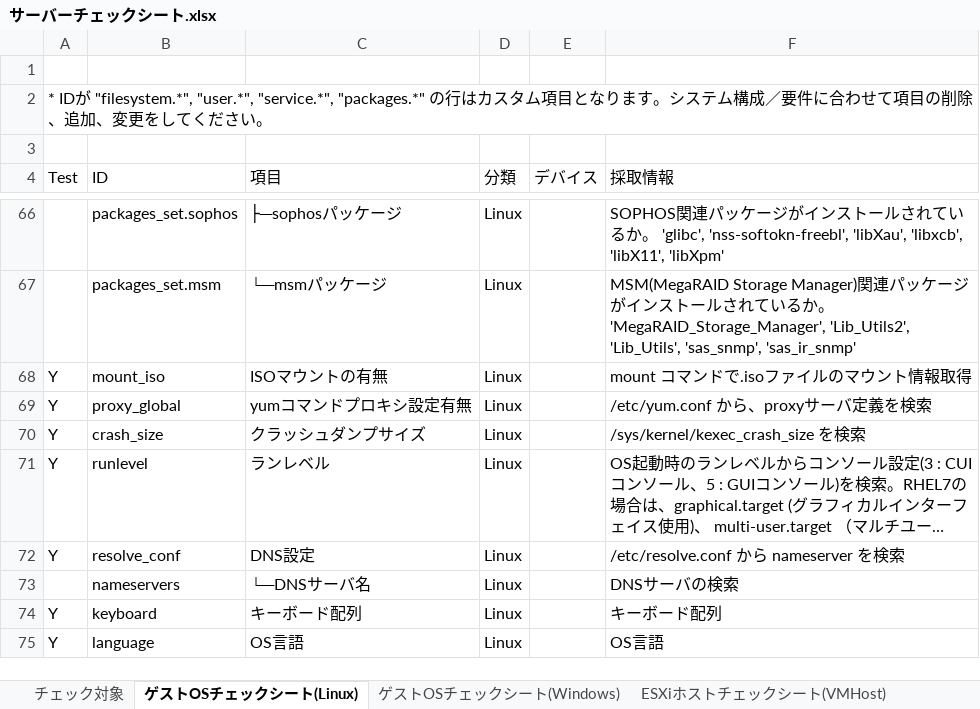
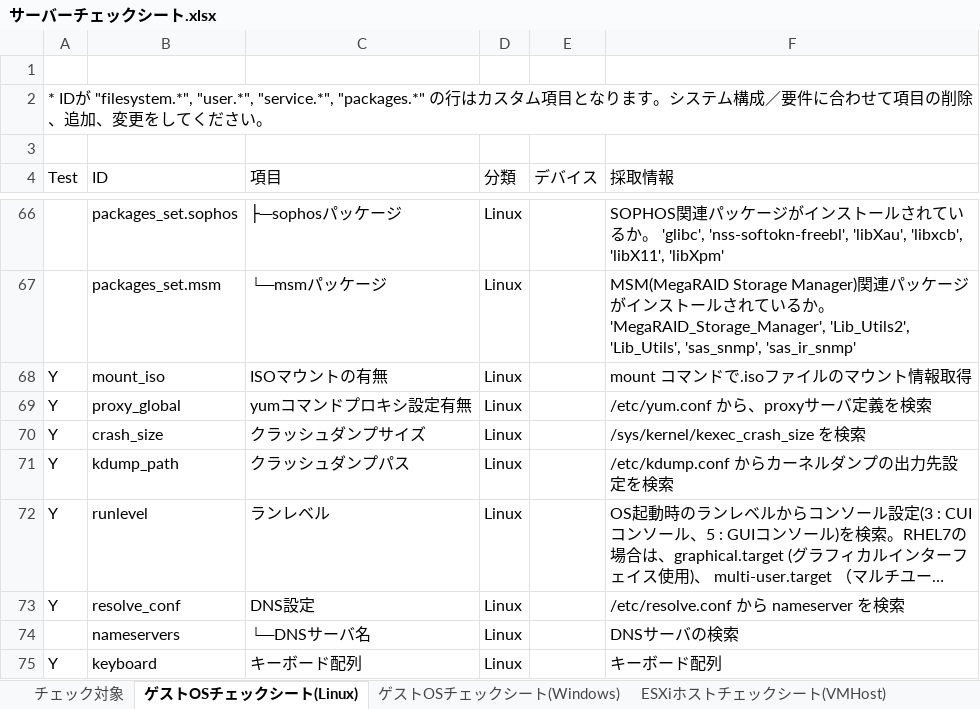
Before and after one commit to frsw3nr/gradle-server-acceptance, an Excel workbook: src/main/resources/root/jp/サーバーチェックシート.xlsx, sheet ゲストOSチェックシート(Linux), drawn as a sheet; only a part is shown, gaps mark what is left out; the shorter side is filled out with more unchanged rows; long unchanged cells end in …; values as stored, in another font and other column widths than the file's, no borders; the diff names each change by its address in the sheet, - before the commit and + after, or states it on an @@ line.

```diff
--- a/src/main/resources/root/jp/サーバーチェックシート.xlsx (sheet ゲストOSチェックシート(Linux))
+++ b/src/main/resources/root/jp/サーバーチェックシート.xlsx (sheet ゲストOSチェックシート(Linux))
+row 71: Y | kdump_path | クラッシュダンプパス | Linux |  | /etc/kdump.conf からカーネルダンプの出力先設定を検索
```
Also changed, not shown: sheet ゲストOSチェックシート(Windows), check_sheet.xlsx, 6 other files.
